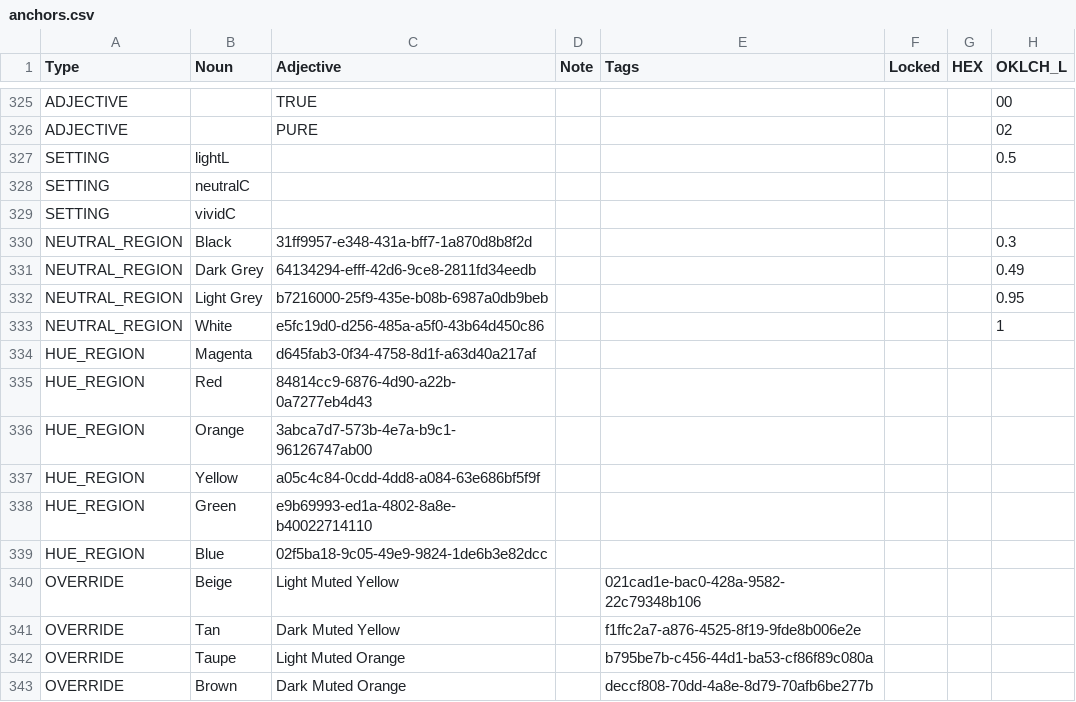
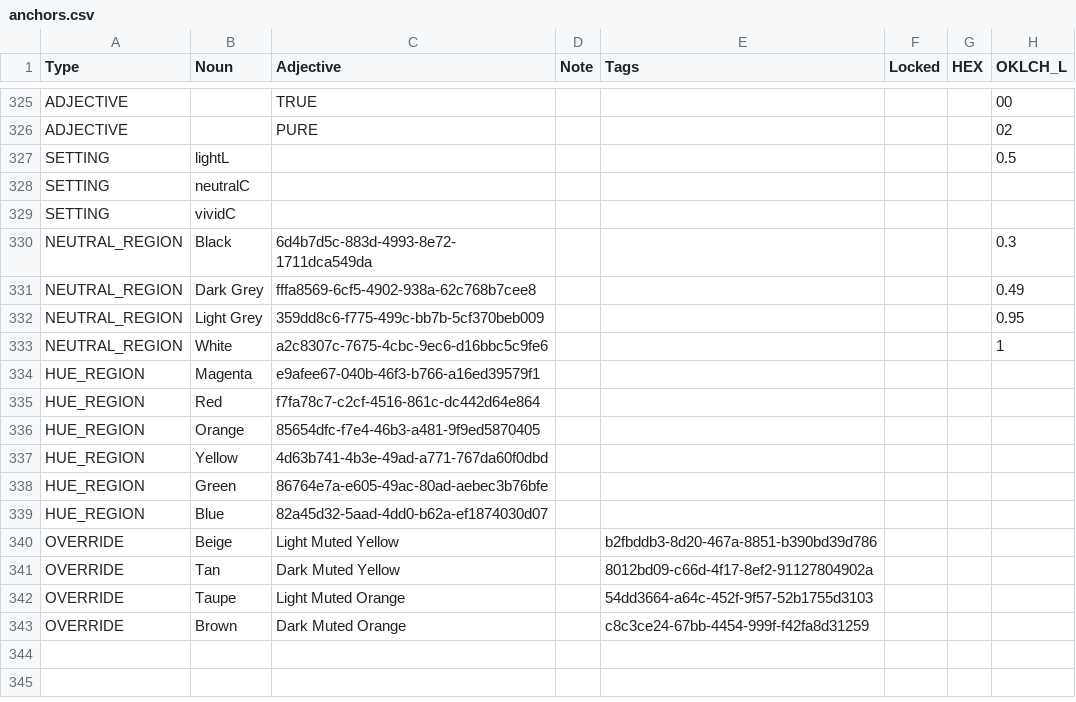
Before and after one commit to HC-SAMI/colorsamificator, a CSV file: data/anchors.csv, drawn as a sheet; only a part is shown, gaps mark what is left out; the diff names each change by its address in the sheet, - before the commit and + after, or states it on an @@ line.

```diff
--- a/data/anchors.csv
+++ b/data/anchors.csv
-C330 (Adjective): 31ff9957-e348-431a-bff7-1a870d8b8f2d
+C330 (Adjective): 6d4b7d5c-883d-4993-8e72-1711dca549da
-C331 (Adjective): 64134294-efff-42d6-9ce8-2811fd34eedb
+C331 (Adjective): fffa8569-6cf5-4902-938a-62c768b7cee8
-C332 (Adjective): b7216000-25f9-435e-b08b-6987a0db9beb
+C332 (Adjective): 359dd8c6-f775-499c-bb7b-5cf370beb009
-C333 (Adjective): e5fc19d0-d256-485a-a5f0-43b64d450c86
+C333 (Adjective): a2c8307c-7675-4cbc-9ec6-d16bbc5c9fe6
-C334 (Adjective): d645fab3-0f34-4758-8d1f-a63d40a217af
+C334 (Adjective): e9afee67-040b-46f3-b766-a16ed39579f1
-C335 (Adjective): 84814cc9-6876-4d90-a22b-0a7277eb4d43
+C335 (Adjective): f7fa78c7-c2cf-4516-861c-dc442d64e864
-C336 (Adjective): 3abca7d7-573b-4e7a-b9c1-96126747ab00
+C336 (Adjective): 85654dfc-f7e4-46b3-a481-9f9ed5870405
-C337 (Adjective): a05c4c84-0cdd-4dd8-a084-63e686bf5f9f
+C337 (Adjective): 4d63b741-4b3e-49ad-a771-767da60f0dbd
-C338 (Adjective): e9b69993-ed1a-4802-8a8e-b40022714110
+C338 (Adjective): 86764e7a-e605-49ac-80ad-aebec3b76bfe
-C339 (Adjective): 02f5ba18-9c05-49e9-9824-1de6b3e82dcc
+C339 (Adjective): 82a45d32-5aad-4dd0-b62a-ef1874030d07
-E340 (Tags): 021cad1e-bac0-428a-9582-22c79348b106
+E340 (Tags): b2fbddb3-8d20-467a-8851-b390bd39d786
-E341 (Tags): f1ffc2a7-a876-4525-8f19-9fde8b006e2e
+E341 (Tags): 8012bd09-c66d-4f17-8ef2-91127804902a
-E342 (Tags): b795be7b-c456-44d1-ba53-cf86f89c080a
+E342 (Tags): 54dd3664-a64c-452f-9f57-52b1755d3103
-E343 (Tags): deccf808-70dd-4a8e-8d79-70afb6be277b
+E343 (Tags): c8c3ce24-67bb-4454-999f-f42fa8d31259
```
Also changed, not shown: 1 other file.
